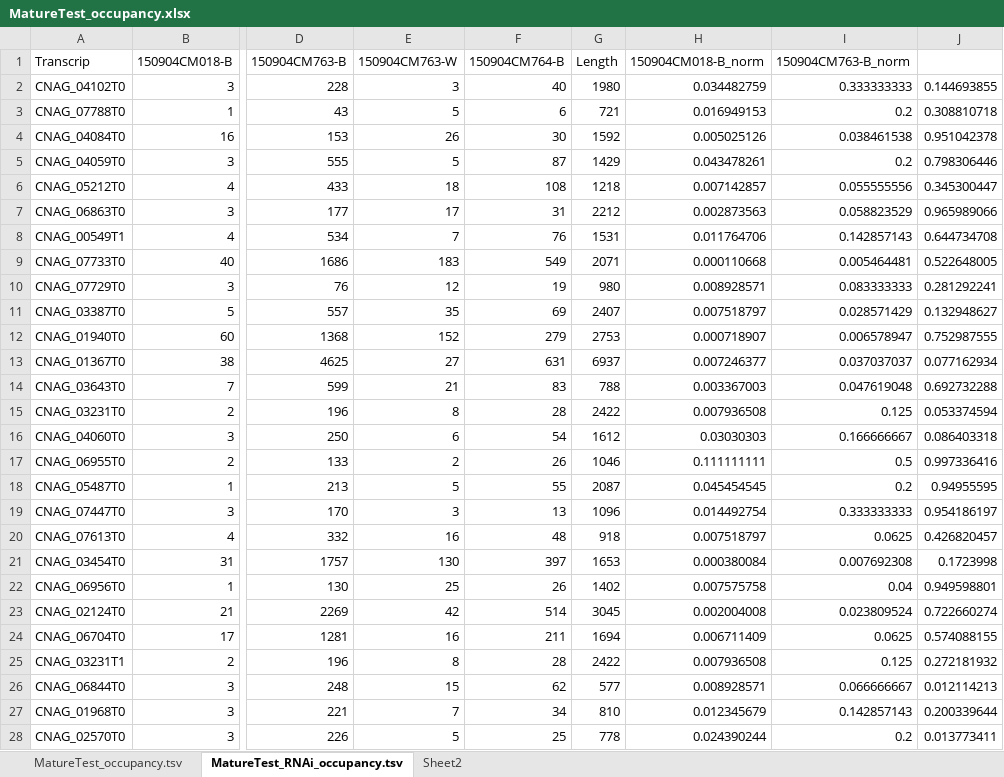
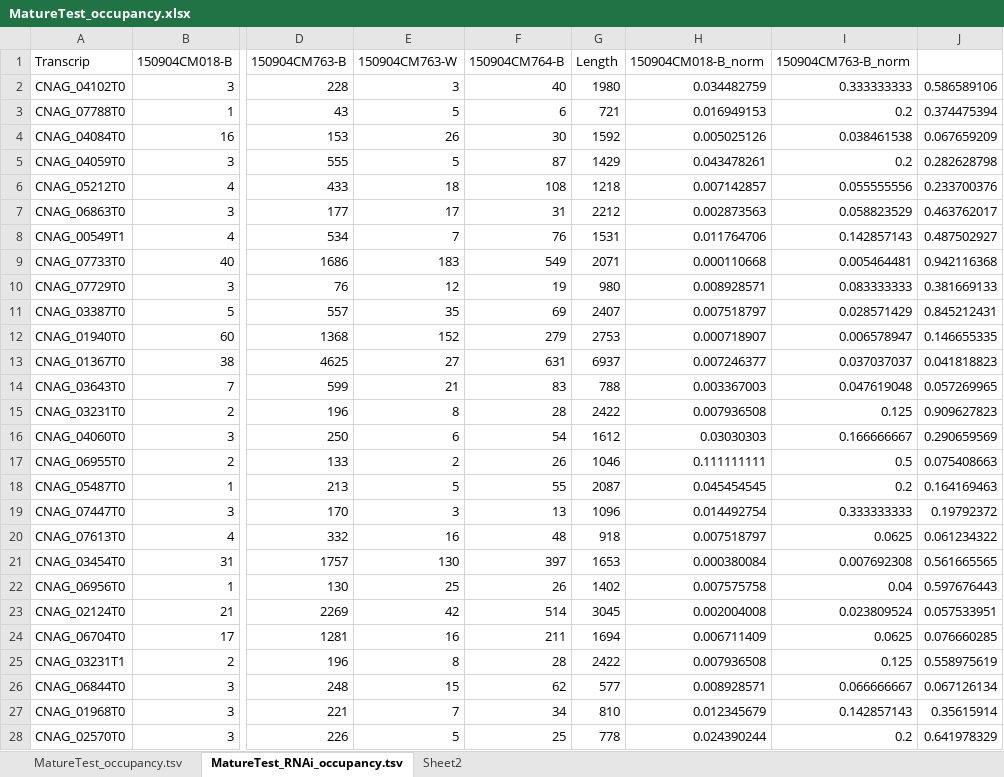
Before and after one commit to jeburke/RNA-is-awesome, an Excel workbook: MatureTest_occupancy.xlsx, sheet MatureTest_RNAi_occupancy.tsv, drawn as a sheet; only a part is shown, gaps mark what is left out; values as stored, in another font and other column widths than the file's, no borders; the diff covers the shown part only; the diff names each change by its address in the sheet, - before the commit and + after, or states it on an @@ line.

```diff
--- a/MatureTest_occupancy.xlsx (sheet MatureTest_RNAi_occupancy.tsv)
+++ b/MatureTest_occupancy.xlsx (sheet MatureTest_RNAi_occupancy.tsv)
-J2: 0.144693855
+J2: 0.586589106
-J3: 0.308810718
+J3: 0.374475394
-J4: 0.951042378
+J4: 0.067659209
-J5: 0.798306446
+J5: 0.282628798
-J6: 0.345300447
+J6: 0.233700376
-J7: 0.965989066
+J7: 0.463762017
-J8: 0.644734708
+J8: 0.487502927
-J9: 0.522648005
+J9: 0.942116368
-J10: 0.281292241
+J10: 0.381669133
-J11: 0.132948627
+J11: 0.845212431
-J12: 0.752987555
+J12: 0.146655335
-J13: 0.077162934
+J13: 0.041818823
-J14: 0.692732288
+J14: 0.057269965
-J15: 0.053374594
+J15: 0.909627823
-J16: 0.086403318
+J16: 0.290659569
-J17: 0.997336416
+J17: 0.075408663
-J18: 0.94955595
+J18: 0.164169463
-J19: 0.954186197
+J19: 0.19792372
-J20: 0.426820457
+J20: 0.061234322
-J21: 0.1723998
+J21: 0.561665565
-J22: 0.949598801
+J22: 0.597676443
-J23: 0.722660274
+J23: 0.057533951
-J24: 0.574088155
+J24: 0.076660285
-J25: 0.272181932
+J25: 0.558975619
-J26: 0.012114213
+J26: 0.067126134
-J27: 0.200339644
+J27: 0.35615914
-J28: 0.013773411
+J28: 0.641978329
```
Also changed, not shown: 51 edited cells elsewhere in this sheet, sheet MatureTest_occupancy.tsv, sheet Sheet2, charts or pictures, 10 other files.
